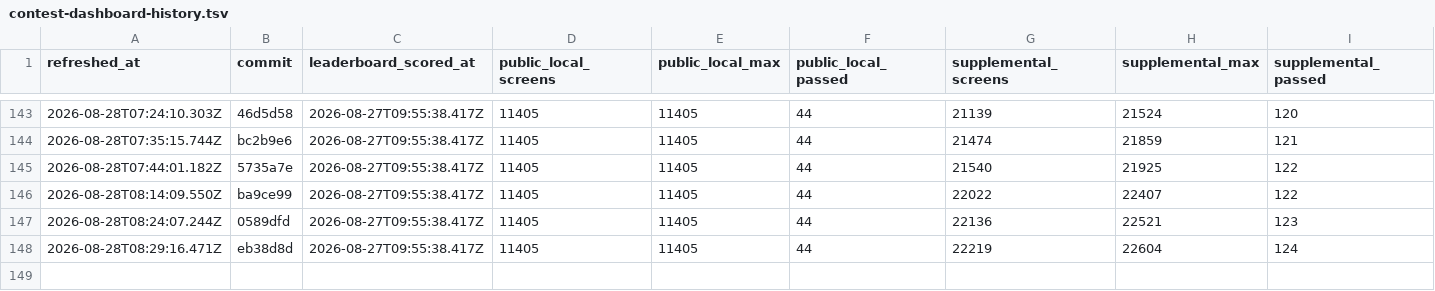
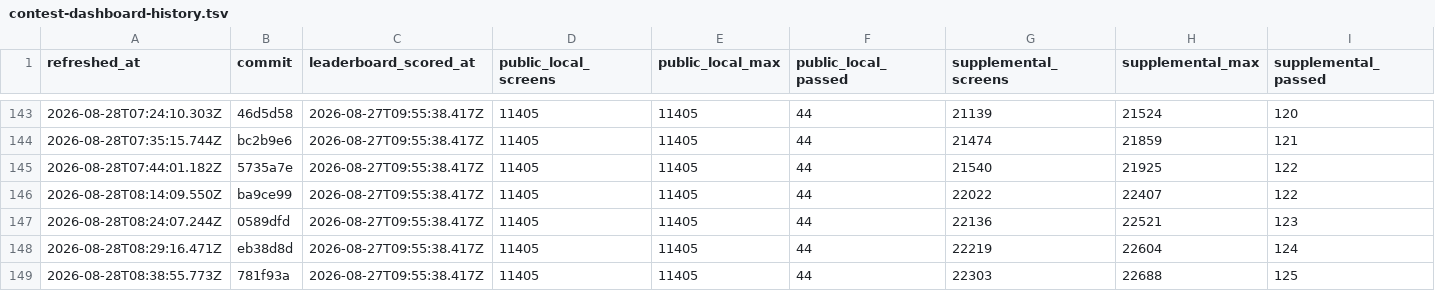
Before and after one commit to rohitgandikota/teleport-contest, a TSV file: docs/plan/contest-dashboard-history.tsv, drawn as a sheet; only a part is shown, gaps mark what is left out; rows hold the shown columns only; the diff names each change by its address in the sheet, - before the commit and + after, or states it on an @@ line.

Commit message:
Refresh contest score dashboard

```diff
--- a/docs/plan/contest-dashboard-history.tsv
+++ b/docs/plan/contest-dashboard-history.tsv
+row 149: 2026-08-28T08:38:55.773Z | 781f93a | 2026-08-27T09:55:38.417Z | 11405 | 11405 | 44 | 22303 | 22688 | 125
```
Also changed, not shown: 1 other file.
